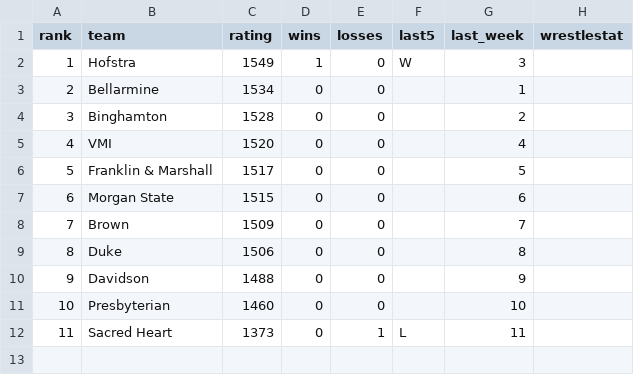
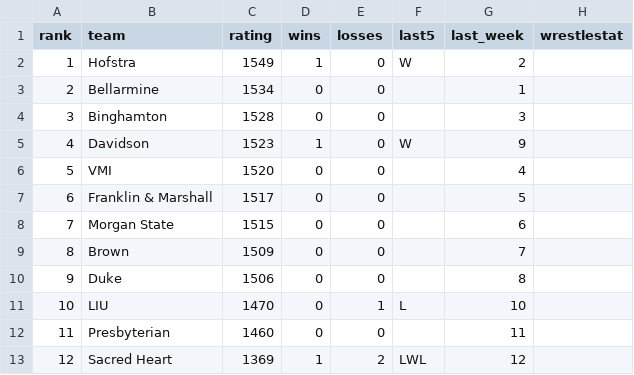
Before and after one commit to andersonowenk-bit/wrestling-data-pipeline, a CSV file: rankings/rankings.csv, drawn as a sheet; removed rows and columns are numbered as before the commit, all else as after; the diff names each change by its address in the sheet, - before the commit and + after, or states it on an @@ line.

```diff
--- a/rankings/rankings.csv
+++ b/rankings/rankings.csv
-G2 (last_week): 3
+G2 (last_week): 2
-G4 (last_week): 2
+G4 (last_week): 3
+row 5: 4 | Davidson | 1523 | 1 | 0 | W | 9
@@ column A (rank) renumbered from row 6 down @@
-row 10: 9 | Davidson | 1488 | 0 | 0 |  | 9
+row 11: 10 | LIU | 1470 | 0 | 1 | L | 10
-G12 (last_week): 10
+G12 (last_week): 11
-C13 (rating): 1373
+C13 (rating): 1369
-D13 (wins): 0
+D13 (wins): 1
-E13 (losses): 1
+E13 (losses): 2
-F13 (last5): L
+F13 (last5): LWL
-G13 (last_week): 11
+G13 (last_week): 12
```
Also changed, not shown: rankings/history.csv, 1 other file.
